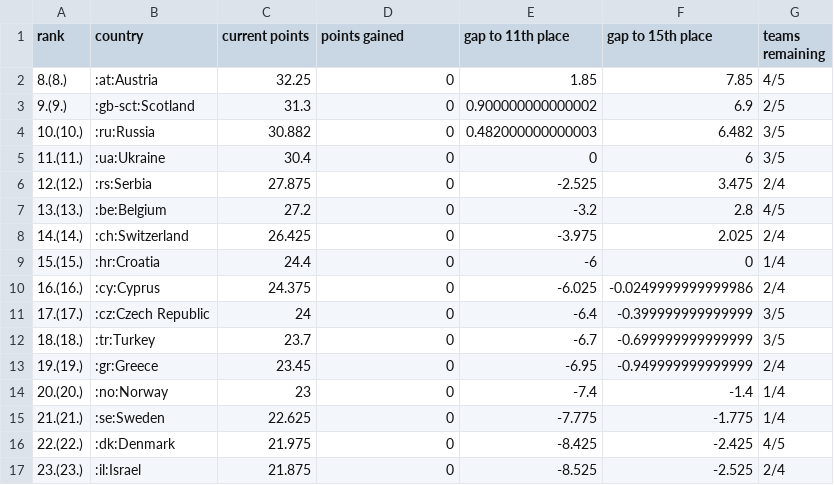
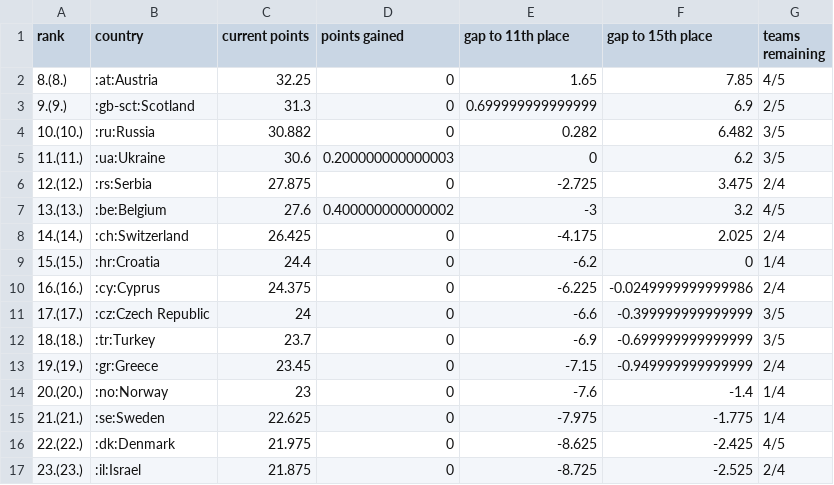
Before and after one commit to awp-finanznachrichten/uefa_ranking, a CSV file: Output/uefa_country_ranking.csv, drawn as a sheet.

```diff
--- a/Output/uefa_country_ranking.csv
+++ b/Output/uefa_country_ranking.csv
@@ -1,17 +1,17 @@
 "rank","country","current points","points gained","gap to 11th place","gap to 15th place","teams remaining"
-"8.(8.)",":at:Austria",32.25,0,1.85,7.85,"4/5"
-"9.(9.)",":gb-sct:Scotland",31.3,0,0.900000000000002,6.9,"2/5"
-"10.(10.)",":ru:Russia",30.882,0,0.482000000000003,6.482,"3/5"
-"11.(11.)",":ua:Ukraine",30.4,0,0,6,"3/5"
-"12.(12.)",":rs:Serbia",27.875,0,-2.525,3.475,"2/4"
-"13.(13.)",":be:Belgium",27.2,0,-3.2,2.8,"4/5"
-"14.(14.)",":ch:Switzerland",26.425,0,-3.975,2.025,"2/4"
-"15.(15.)",":hr:Croatia",24.4,0,-6,0,"1/4"
-"16.(16.)",":cy:Cyprus",24.375,0,-6.025,-0.0249999999999986,"2/4"
-"17.(17.)",":cz:Czech Republic",24,0,-6.4,-0.399999999999999,"3/5"
-"18.(18.)",":tr:Turkey",23.7,0,-6.7,-0.699999999999999,"3/5"
-"19.(19.)",":gr:Greece",23.45,0,-6.95,-0.949999999999999,"2/4"
-"20.(20.)",":no:Norway",23,0,-7.4,-1.4,"1/4"
-"21.(21.)",":se:Sweden",22.625,0,-7.775,-1.775,"1/4"
-"22.(22.)",":dk:Denmark",21.975,0,-8.425,-2.425,"4/5"
-"23.(23.)",":il:Israel",21.875,0,-8.525,-2.525,"2/4"
+"8.(8.)",":at:Austria",32.25,0,1.65,7.85,"4/5"
+"9.(9.)",":gb-sct:Scotland",31.3,0,0.699999999999999,6.9,"2/5"
+"10.(10.)",":ru:Russia",30.882,0,0.282,6.482,"3/5"
+"11.(11.)",":ua:Ukraine",30.6,0.200000000000003,0,6.2,"3/5"
+"12.(12.)",":rs:Serbia",27.875,0,-2.725,3.475,"2/4"
+"13.(13.)",":be:Belgium",27.6,0.400000000000002,-3,3.2,"4/5"
+"14.(14.)",":ch:Switzerland",26.425,0,-4.175,2.025,"2/4"
+"15.(15.)",":hr:Croatia",24.4,0,-6.2,0,"1/4"
+"16.(16.)",":cy:Cyprus",24.375,0,-6.225,-0.0249999999999986,"2/4"
+"17.(17.)",":cz:Czech Republic",24,0,-6.6,-0.399999999999999,"3/5"
+"18.(18.)",":tr:Turkey",23.7,0,-6.9,-0.699999999999999,"3/5"
+"19.(19.)",":gr:Greece",23.45,0,-7.15,-0.949999999999999,"2/4"
+"20.(20.)",":no:Norway",23,0,-7.6,-1.4,"1/4"
+"21.(21.)",":se:Sweden",22.625,0,-7.975,-1.775,"1/4"
+"22.(22.)",":dk:Denmark",21.975,0,-8.625,-2.425,"4/5"
+"23.(23.)",":il:Israel",21.875,0,-8.725,-2.525,"2/4"
```
Also changed, not shown: 3 other files.
